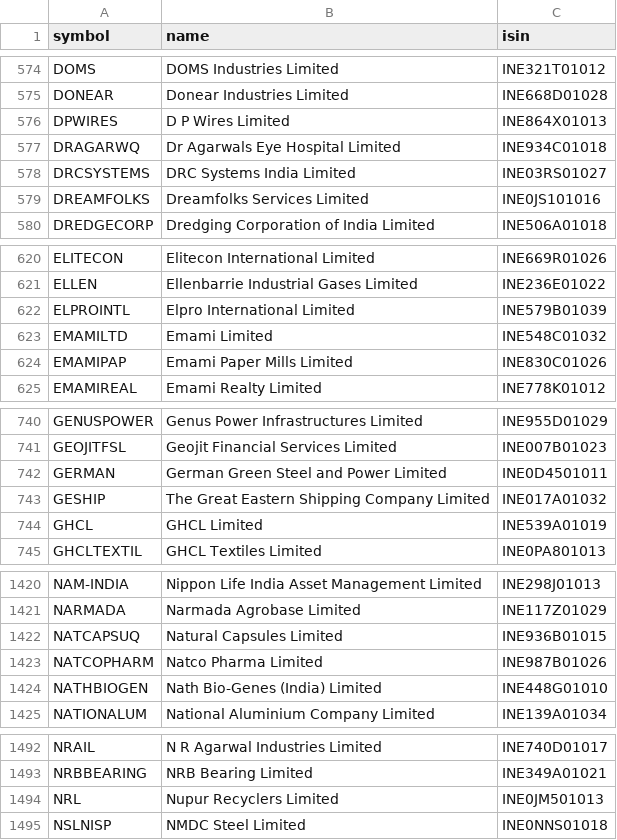
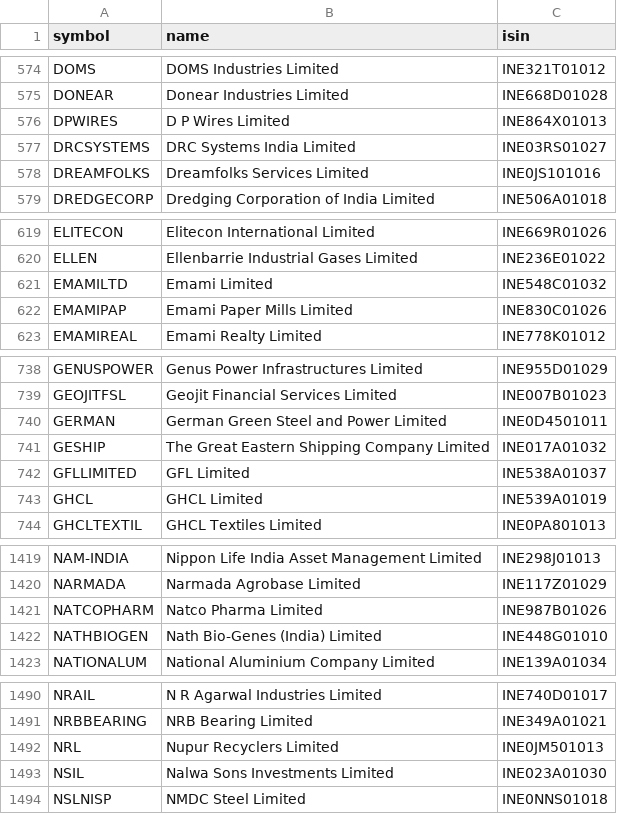
Before and after one commit to rajdagli91-ops/stockpilot, a CSV file: stockpilot/config/universe_cache.csv, drawn as a sheet; only a part is shown, gaps mark what is left out; removed rows and columns are numbered as before the commit, all else as after; the diff covers the shown part only; the diff names each change by its address in the sheet, - before the commit and + after, or states it on an @@ line.

Commit message:
Update NSE stock and sector lists

```diff
--- a/stockpilot/config/universe_cache.csv
+++ b/stockpilot/config/universe_cache.csv
-row 577: DRAGARWQ | Dr Agarwals Eye Hospital Limited | INE934C01018
-row 622: ELPROINTL | Elpro International Limited | INE579B01039
+row 742: GFLLIMITED | GFL Limited | INE538A01037
-row 1422: NATCAPSUQ | Natural Capsules Limited | INE936B01015
+row 1493: NSIL | Nalwa Sons Investments Limited | INE023A01030
```
Also changed, not shown: 1 added row elsewhere in this file.
